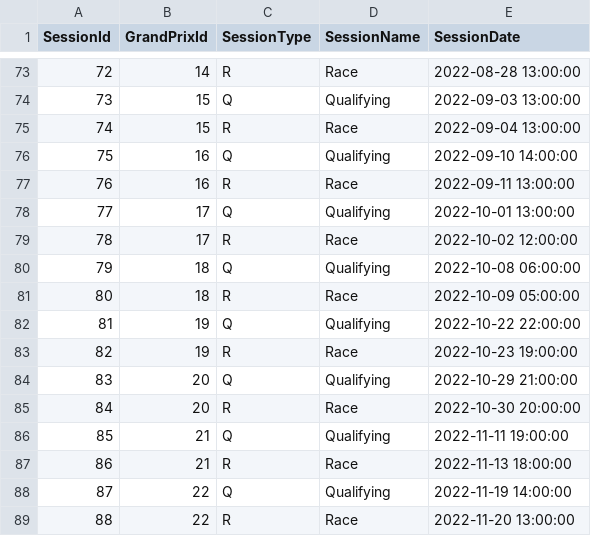
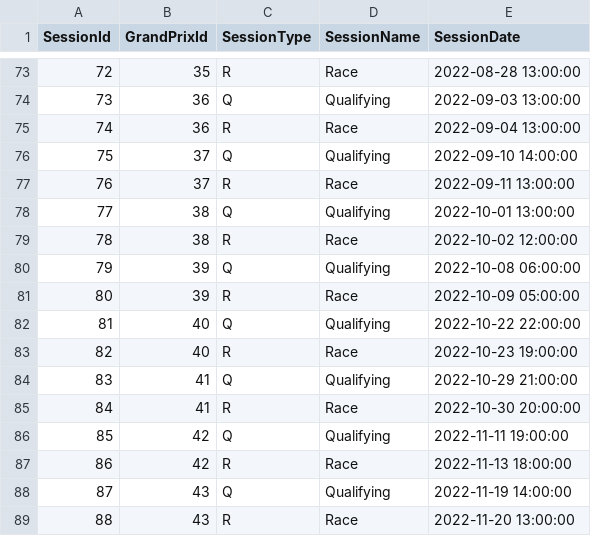
Before and after one commit to GiuseppeRudi/groundeffect-f1-dw, a CSV file: data/reconciled/session.csv (was pipeline/01_extraction_reengineering/f1_data_reconciled/session.csv), drawn as a sheet; only a part is shown, gaps mark what is left out; the diff covers the shown part only.

```diff
--- a/pipeline/01_extraction_reengineering/f1_data_reconciled/session.csv
+++ b/data/reconciled/session.csv
@@ -73,17 +73,17 @@ SessionId,GrandPrixId,SessionType,SessionName,SessionDate
-72,14,R,Race,2022-08-28 13:00:00
-73,15,Q,Qualifying,2022-09-03 13:00:00
-74,15,R,Race,2022-09-04 13:00:00
-75,16,Q,Qualifying,2022-09-10 14:00:00
-76,16,R,Race,2022-09-11 13:00:00
-77,17,Q,Qualifying,2022-10-01 13:00:00
-78,17,R,Race,2022-10-02 12:00:00
-79,18,Q,Qualifying,2022-10-08 06:00:00
-80,18,R,Race,2022-10-09 05:00:00
-81,19,Q,Qualifying,2022-10-22 22:00:00
-82,19,R,Race,2022-10-23 19:00:00
-83,20,Q,Qualifying,2022-10-29 21:00:00
-84,20,R,Race,2022-10-30 20:00:00
-85,21,Q,Qualifying,2022-11-11 19:00:00
-86,21,R,Race,2022-11-13 18:00:00
-87,22,Q,Qualifying,2022-11-19 14:00:00
-88,22,R,Race,2022-11-20 13:00:00
+72,35,R,Race,2022-08-28 13:00:00
+73,36,Q,Qualifying,2022-09-03 13:00:00
+74,36,R,Race,2022-09-04 13:00:00
+75,37,Q,Qualifying,2022-09-10 14:00:00
+76,37,R,Race,2022-09-11 13:00:00
+77,38,Q,Qualifying,2022-10-01 13:00:00
+78,38,R,Race,2022-10-02 12:00:00
+79,39,Q,Qualifying,2022-10-08 06:00:00
+80,39,R,Race,2022-10-09 05:00:00
+81,40,Q,Qualifying,2022-10-22 22:00:00
+82,40,R,Race,2022-10-23 19:00:00
+83,41,Q,Qualifying,2022-10-29 21:00:00
+84,41,R,Race,2022-10-30 20:00:00
+85,42,Q,Qualifying,2022-11-11 19:00:00
+86,42,R,Race,2022-11-13 18:00:00
+87,43,Q,Qualifying,2022-11-19 14:00:00
+88,43,R,Race,2022-11-20 13:00:00
```
Also changed, not shown: 27 edited cells elsewhere in this file, data/reconciled/grand_prix.csv, 41 other files.
